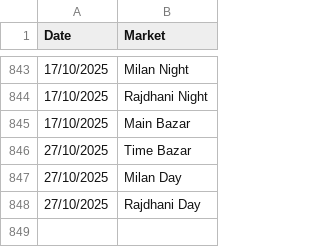
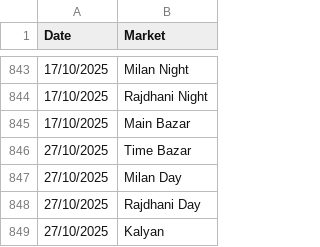
Before and after one commit to Vishalsnw/KalyanX_Telegram, a CSV file: sent_messages.csv, drawn as a sheet; only a part is shown, gaps mark what is left out.

Commit message:
Auto update CSV logs

```diff
--- a/sent_messages.csv
+++ b/sent_messages.csv
@@ -848 +848,2 @@ Date,Market
 27/10/2025,Rajdhani Day
+27/10/2025,Kalyan
```
